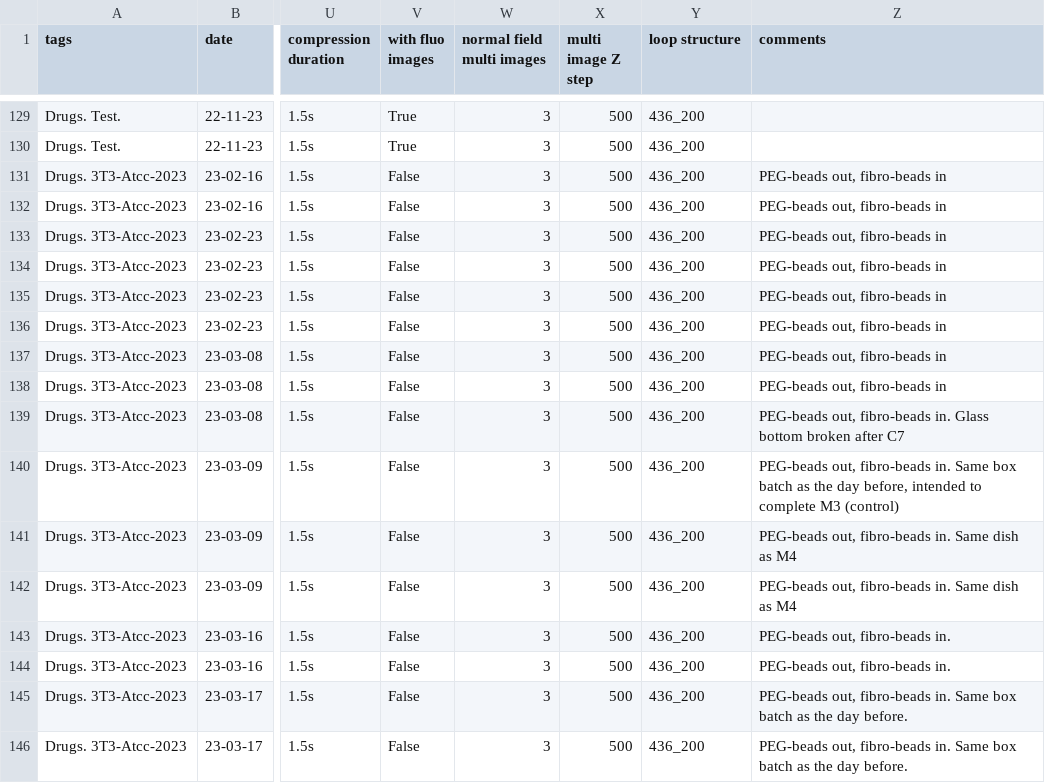
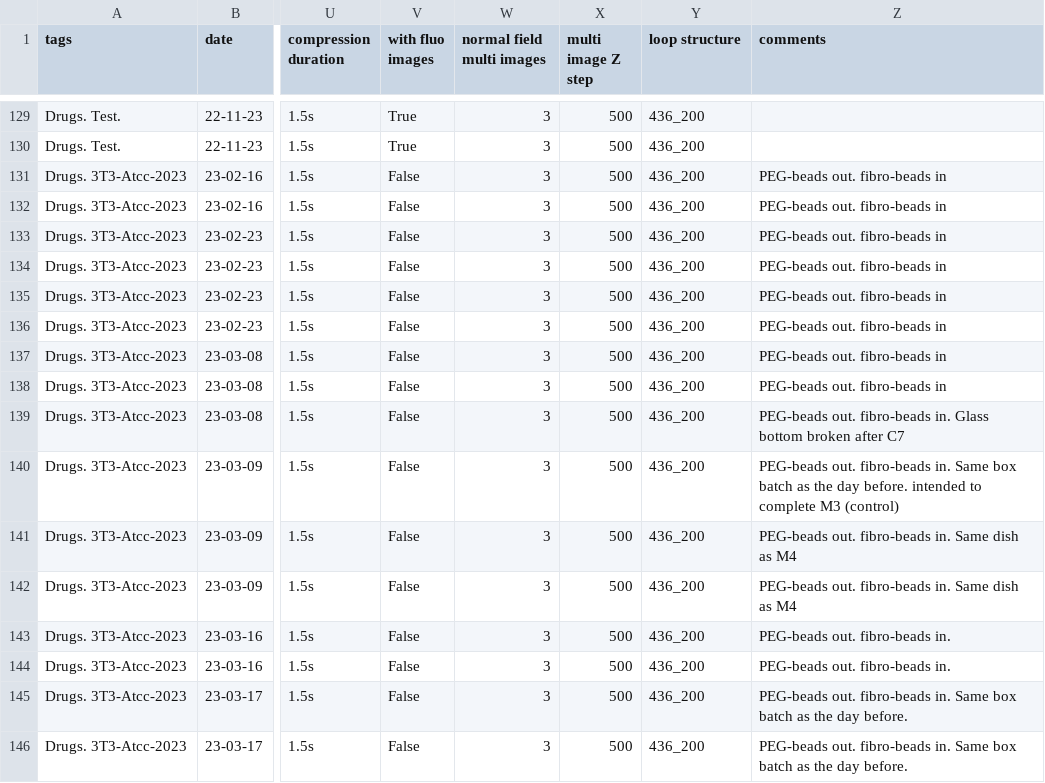
Before and after one commit to jvermeil-biophys/CortExplore, a CSV file: Data_Experimental_JV/ExperimentalConditions_JV.csv, drawn as a sheet; only a part is shown, gaps mark what is left out; the diff names each change by its address in the sheet, - before the commit and + after, or states it on an @@ line.

Commit message:
New experiments and plots

```diff
--- a/Data_Experimental_JV/ExperimentalConditions_JV.csv
+++ b/Data_Experimental_JV/ExperimentalConditions_JV.csv
-Z131:Z138 (comments): PEG-beads out, fibro-beads in
+Z131:Z138 (comments): PEG-beads out. fibro-beads in
-Z139 (comments): PEG-beads out, fibro-beads in.…
+Z139 (comments): PEG-beads out. fibro-beads in.…
-Z140 (comments): PEG-beads out, fibro-beads in. Same box batch as the day before, intended to…
+Z140 (comments): PEG-beads out. fibro-beads in. Same box batch as the day before. intended to…
-Z141:Z142 (comments): PEG-beads out, fibro-beads in.…
+Z141:Z142 (comments): PEG-beads out. fibro-beads in.…
-Z143:Z144 (comments): PEG-beads out, fibro-beads in.
+Z143:Z144 (comments): PEG-beads out. fibro-beads in.
-Z145:Z146 (comments): PEG-beads out, fibro-beads in.…
+Z145:Z146 (comments): PEG-beads out. fibro-beads in.…
```
Also changed, not shown: 2 other files.
